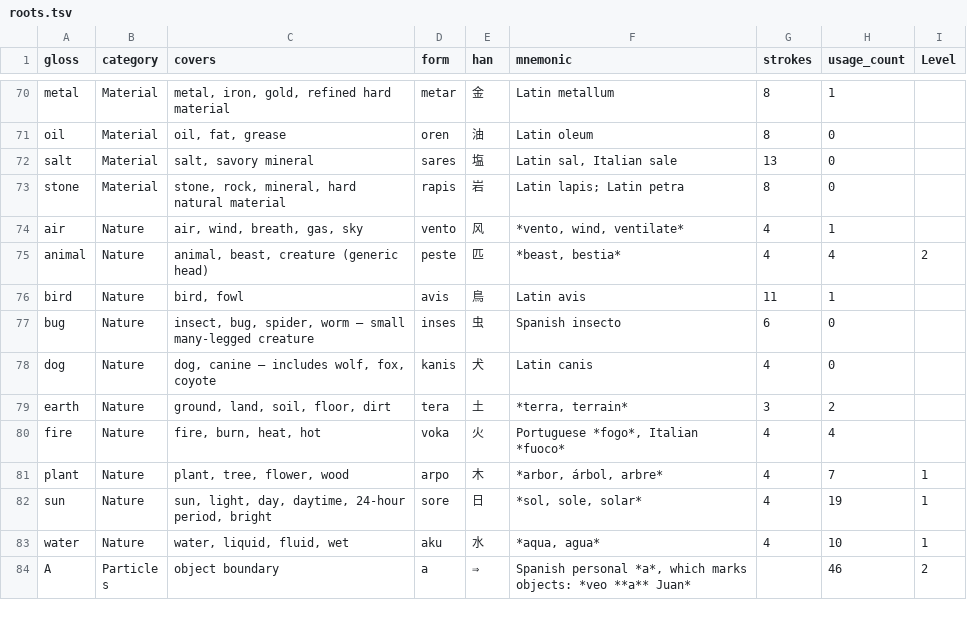
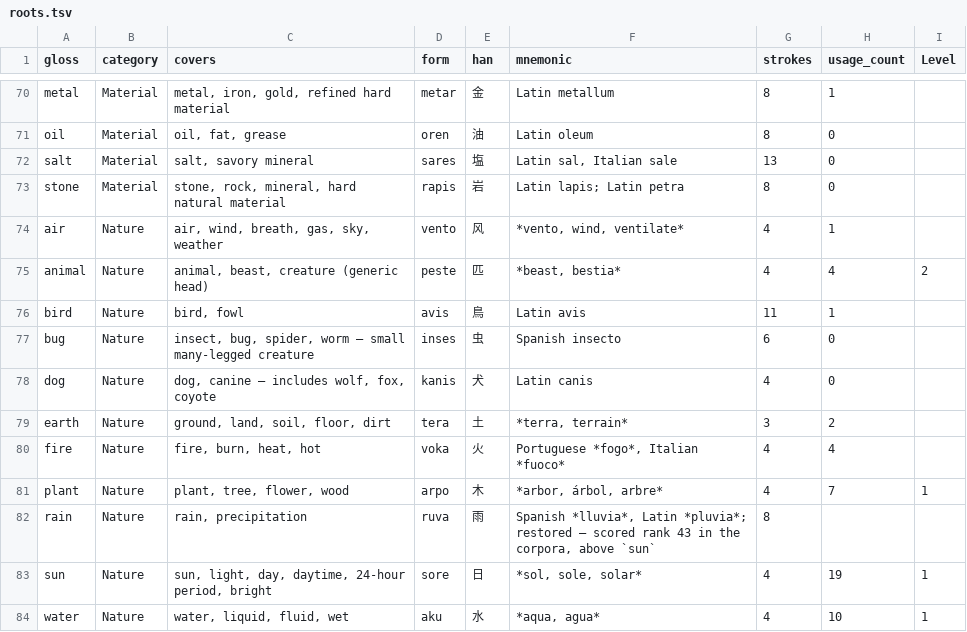
Before and after one commit to JoeStrout/pikotika, a TSV file: roots.tsv, drawn as a sheet; only a part is shown, gaps mark what is left out; the shorter side is filled out with more unchanged rows.

```diff
--- a/roots.tsv
+++ b/roots.tsv
@@ -73,3 +73,3 @@ salt	Material	salt, savory mineral	sares	塩	Latin sal, Italian sale	13	0
 stone	Material	stone, rock, mineral, hard natural material	rapis	岩	Latin lapis; Latin petra	8	0	
-air	Nature	air, wind, breath, gas, sky	vento	风	*vento, wind, ventilate*	4	1	
+air	Nature	air, wind, breath, gas, sky, weather	vento	风	*vento, wind, ventilate*	4	1	
 animal	Nature	animal, beast, creature (generic head)	peste	匹	*beast, bestia*	4	4	2
@@ -81,2 +81,3 @@ fire	Nature	fire, burn, heat, hot	voka	火	Portuguese *fogo*, Italian *fuoco*	4
 plant	Nature	plant, tree, flower, wood	arpo	木	*arbor, árbol, arbre*	4	7	1
+rain	Nature	rain, precipitation	ruva	雨	Spanish *lluvia*, Latin *pluvia*; restored — scored rank 43 in the corpora, above `sun`	8		
 sun	Nature	sun, light, day, daytime, 24-hour period, bright	sore	日	*sol, sole, solar*	4	19	1
```
Also changed, not shown: compounds.tsv, 2 other files.
